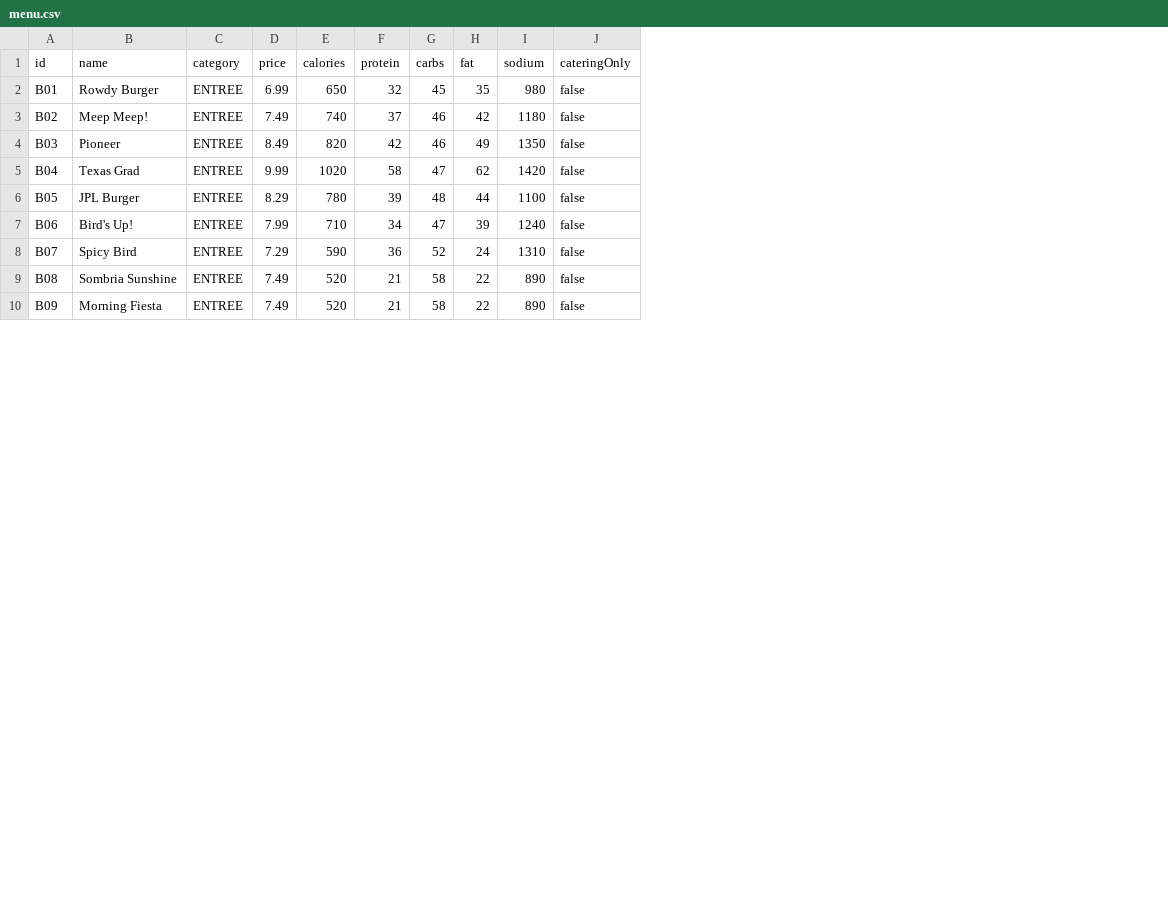
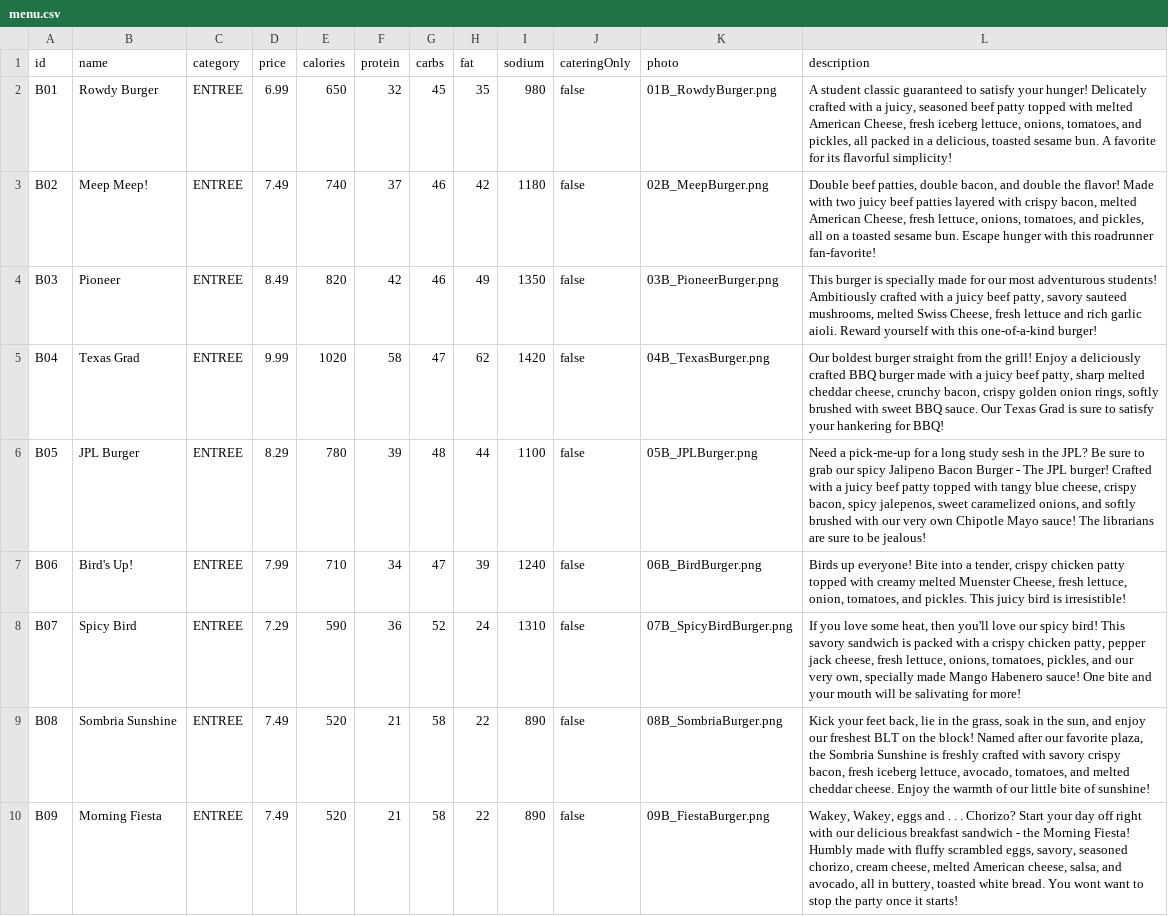
Before and after one commit to odeluna/GoodBurger, a CSV file: data/menu.csv, drawn as a sheet; only a part is shown; the diff names each change by its address in the sheet, - before the commit and + after, or states it on an @@ line.

Commit message:
Menu items show photo and description in the detail panel
- menu.csv gains two columns: photo (file name in images/) and
  description (quoted text, may contain commas)
- DataManager: quote-aware CSV split (a doubled quote is a literal
  quote), 10-column legacy rows still load with empty photo/description
- MenuItem: photo and description fields with getters; old constructor
  delegates with both empty
- ItemDetailPanel: fixed 220x220 photo box at the top of the panel.
  The image is scaled to cover the box (max of the two scales) and
  center-cropped with a rounded Rectangle clip, so photos of any size
  render at the same size with no distortion. Missing or empty photo
  shows the placeholder background. Description label under the name,
  wrapped.
- LogicTest: menuCsv() checks quoted descriptions with commas, the
  photo column, and legacy-row fallback

```diff
--- a/data/menu.csv
+++ b/data/menu.csv
+column K (photo), rows 2-10: 01B_RowdyBurger.png | 02B_MeepBurger.png | 03B_PioneerBurger.png | 04B_TexasBurger.png | 05B_JPLBurger.png | 06B_BirdBurger.png | 07B_SpicyBirdBurger.png | 08B_SombriaBurger.png | 09B_FiestaBurger.png
+column L (description), rows 2-10: A student classic guaranteed to satisfy your hunger! Delicately crafted with a juicy, seasoned beef patty topped with melted American Cheese, fresh iceberg lettuce, onions, tomatoes, and pickles, all packed in a delicious, toasted sesame bun. A favorite for its flavorful simplicity! | Double beef patties, double bacon, and double the flavor! Made with two juicy beef patties layered with crispy bacon, melted American Cheese, fresh lettuce, onions, tomatoes, and pickles, all on a toasted sesame bun. Escape hunger with this roadrunner fan-favorite! | This burger is specially made for our most adventurous students! Ambitiously crafted with a juicy beef patty, savory sauteed mushrooms, melted Swiss Cheese, fresh lettuce and rich garlic aioli. Reward yourself with this one-of-a-kind burger! | Our boldest burger straight from the grill! Enjoy a deliciously crafted BBQ burger made with a juicy beef patty, sharp melted cheddar cheese, crunchy bacon, crispy golden onion rings, softly brushed with sweet BBQ sauce. Our Texas Grad is sure to satisfy your hankering for BBQ! | Need a pick-me-up for a long study sesh in the JPL? Be sure to grab our spicy Jalipeno Bacon Burger - The JPL burger! Crafted with a juicy beef patty topped with tangy blue cheese, crispy bacon, spicy jalepenos, sweet caramelized onions, and softly brushed with our very own Chipotle Mayo sauce! The librarians are sure to be jealous! | Birds up everyone! Bite into a tender, crispy chicken patty topped with creamy melted Muenster Cheese, fresh lettuce, onion, tomatoes, and pickles. This juicy bird is irresistible! | If you love some heat, then you'll love our spicy bird! This savory sandwich is packed with a crispy chicken patty, pepper jack cheese, fresh lettuce, onions, tomatoes, pickles, and our very own, specially made Mango Habenero sauce! One bite and your mouth will be salivating for more! | Kick your feet back, lie in the grass, soak in the sun, and enjoy our freshest BLT on the block! Named after our favorite plaza, the Sombria Sunshine is freshly crafted with savory crispy bacon, fresh iceberg lettuce, avocado, tomatoes, and melted cheddar cheese. Enjoy the warmth of our little bite of sunshine! | Wakey, Wakey, eggs and . . . Chorizo? Start your day off right with our delicious breakfast sandwich - the Morning Fiesta! Humbly made with fluffy scrambled eggs, savory, seasoned chorizo, cream cheese, melted American cheese, salsa, and avocado, all in buttery, toasted white bread. You wont want to stop the party once it starts!
```
Also changed, not shown: data/orders.csv, 6 other files.
